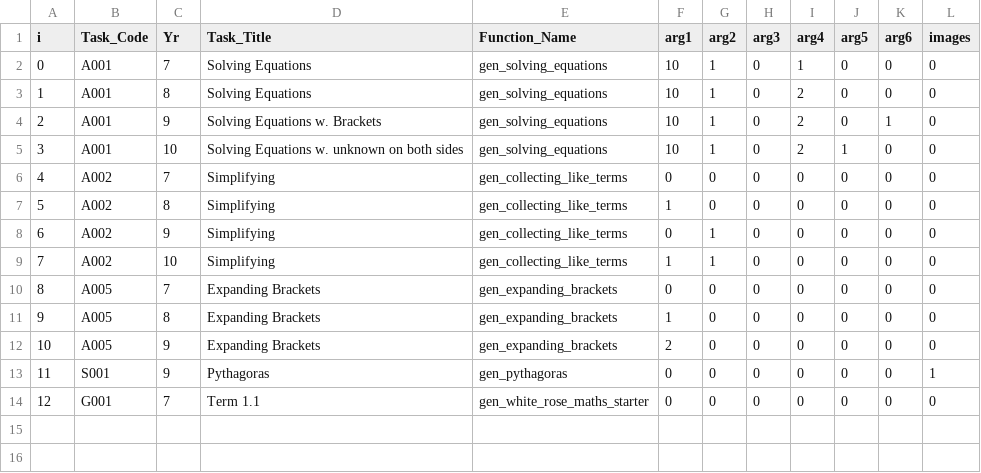
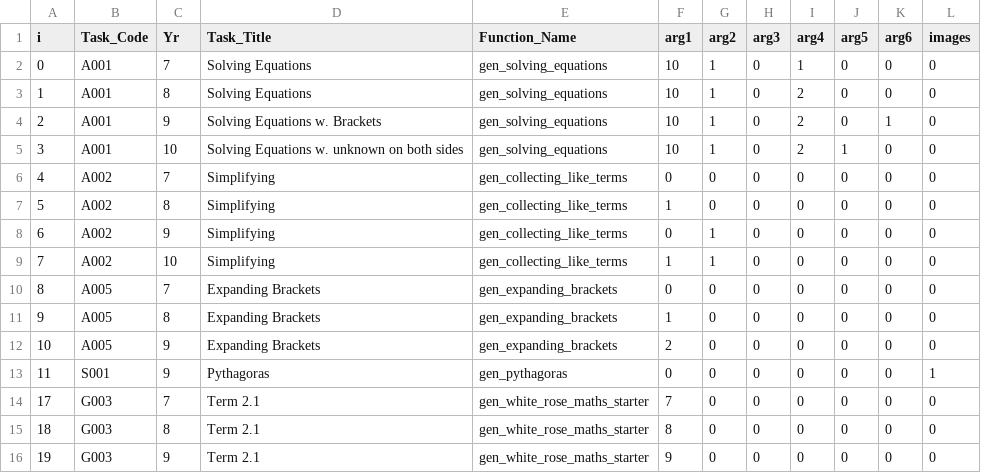
Before and after one commit to tslowndes/mathgen, a CSV file: polls/dir.csv, drawn as a sheet.

Commit message:
started year 8 starter

```diff
--- a/polls/dir.csv
+++ b/polls/dir.csv
@@ -13,2 +13,4 @@ i,Task_Code,Yr,Task_Title,Function_Name,arg1,arg2,arg3,arg4,arg5,arg6,images
 11,S001,9,Pythagoras,gen_pythagoras,0,0,0,0,0,0,1
-12,G001,7,Term 1.1,gen_white_rose_maths_starter,0,0,0,0,0,0,0
+17,G003,7,Term 2.1,gen_white_rose_maths_starter,7,0,0,0,0,0,0
+18,G003,8,Term 2.1,gen_white_rose_maths_starter,8,0,0,0,0,0,0
+19,G003,9,Term 2.1,gen_white_rose_maths_starter,9,0,0,0,0,0,0
```
Also changed, not shown: 8 other files.
